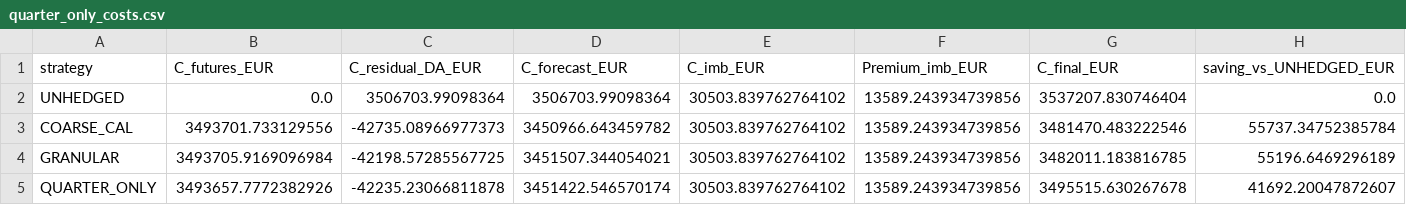
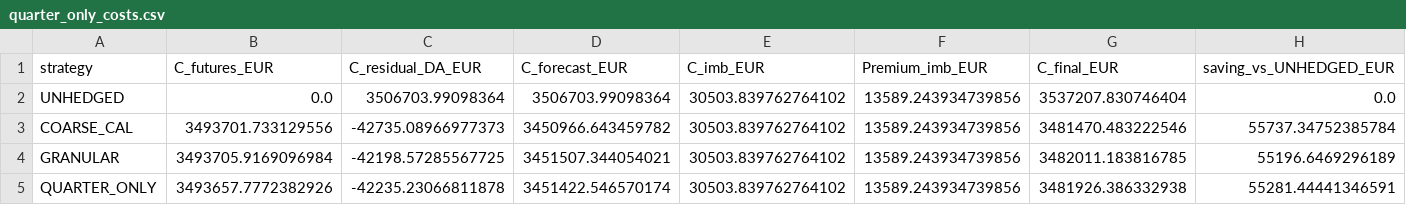
Before and after one commit to OSSI212/power-markets-hedging-final, a CSV file: data/quarter_only_costs.csv, drawn as a sheet.

Commit message:
Fix C_final double-counting bug in QUARTER_ONLY; add monthly stability comparison
Found while adding the monthly price std/range comparison the user
asked for: QUARTER_ONLY's C_final formula incorrectly added
Premium_imb on top of C_imb, but Stage 5 defines
C_final = C_futures + C_residual_DA + C_imb only (Premium_imb is an
informational breakdown, not an added cost). This overstated
QUARTER_ONLY's cost by exactly Premium_imb (13,589.24 EUR) and drove
the earlier (wrong) conclusion that it was the most expensive of the
three hedged strategies.

Corrected: QUARTER_ONLY (3,481,926.39 EUR) actually sits between
COARSE_CAL and GRANULAR, marginally cheaper and marginally more stable
than GRANULAR (monthly price std 18.12 vs 18.56 EUR/MWh) - essentially
a lower-trade-count equivalent of GRANULAR, not a worse alternative.

Added Section 7 (monthly price stability, all four strategies) with a
full reconciliation check against Section 6's C_final, output to the
new data/quarter_only_comparison.csv (mirrors strategy_comparison.csv's
eight measures, extended to QUARTER_ONLY).

```diff
--- a/data/quarter_only_costs.csv
+++ b/data/quarter_only_costs.csv
@@ -4,2 +4,2 @@ COARSE_CAL,3493701.733129556,-42735.08966977373,3450966.643459782,30503.83976276
 GRANULAR,3493705.9169096984,-42198.57285567725,3451507.344054021,30503.839762764102,13589.243934739856,3482011.183816785,55196.6469296189
-QUARTER_ONLY,3493657.7772382926,-42235.23066811878,3451422.546570174,30503.839762764102,13589.243934739856,3495515.630267678,41692.20047872607
+QUARTER_ONLY,3493657.7772382926,-42235.23066811878,3451422.546570174,30503.839762764102,13589.243934739856,3481926.386332938,55281.44441346591
```
Also changed, not shown: 2 other files.
